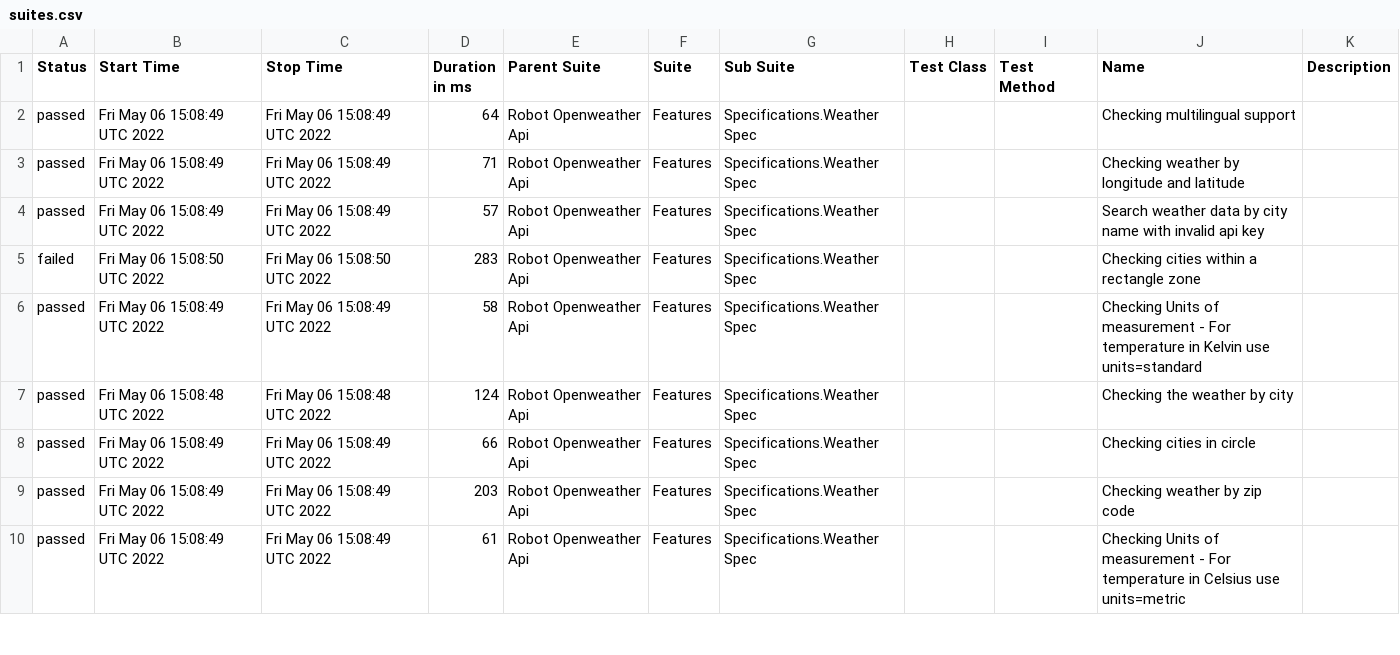
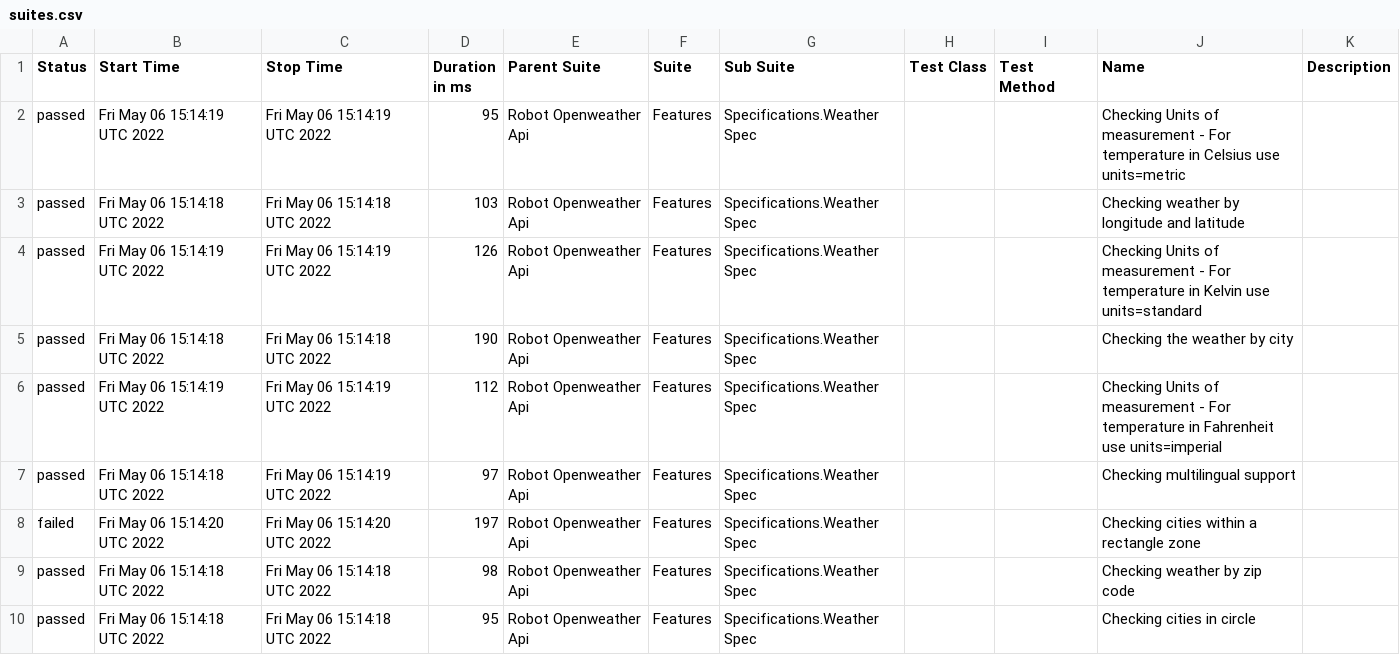
Before and after one commit to reinaldorossetti/robot_samples_api_test, a CSV file: allure-results/data/suites.csv, drawn as a sheet; only a part is shown; the diff covers the shown part only.

```diff
--- a/allure-results/data/suites.csv
+++ b/allure-results/data/suites.csv
@@ -1,10 +1,10 @@
 "Status","Start Time","Stop Time","Duration in ms","Parent Suite","Suite","Sub Suite","Test Class","Test Method","Name","Description"
-"passed","Fri May 06 15:08:49 UTC 2022","Fri May 06 15:08:49 UTC 2022","64","Robot Openweather Api","Features","Specifications.Weather Spec","","","Checking multilingual support",""
-"passed","Fri May 06 15:08:49 UTC 2022","Fri May 06 15:08:49 UTC 2022","71","Robot Openweather Api","Features","Specifications.Weather Spec","","","Checking weather by longitude and latitude",""
-"passed","Fri May 06 15:08:49 UTC 2022","Fri May 06 15:08:49 UTC 2022","57","Robot Openweather Api","Features","Specifications.Weather Spec","","","Search weather data by city name with invalid api key",""
-"failed","Fri May 06 15:08:50 UTC 2022","Fri May 06 15:08:50 UTC 2022","283","Robot Openweather Api","Features","Specifications.Weather Spec","","","Checking cities within a rectangle zone",""
-"passed","Fri May 06 15:08:49 UTC 2022","Fri May 06 15:08:49 UTC 2022","58","Robot Openweather Api","Features","Specifications.Weather Spec","","","Checking Units of measurement - For temperature in Kelvin use units=standard",""
-"passed","Fri May 06 15:08:48 UTC 2022","Fri May 06 15:08:48 UTC 2022","124","Robot Openweather Api","Features","Specifications.Weather Spec","","","Checking the weather by city",""
-"passed","Fri May 06 15:08:49 UTC 2022","Fri May 06 15:08:49 UTC 2022","66","Robot Openweather Api","Features","Specifications.Weather Spec","","","Checking cities in circle",""
-"passed","Fri May 06 15:08:49 UTC 2022","Fri May 06 15:08:49 UTC 2022","203","Robot Openweather Api","Features","Specifications.Weather Spec","","","Checking weather by zip code",""
-"passed","Fri May 06 15:08:49 UTC 2022","Fri May 06 15:08:49 UTC 2022","61","Robot Openweather Api","Features","Specifications.Weather Spec","","","Checking Units of measurement - For temperature in Celsius use units=metric",""
+"passed","Fri May 06 15:14:19 UTC 2022","Fri May 06 15:14:19 UTC 2022","95","Robot Openweather Api","Features","Specifications.Weather Spec","","","Checking Units of measurement - For temperature in Celsius use units=metric",""
+"passed","Fri May 06 15:14:18 UTC 2022","Fri May 06 15:14:18 UTC 2022","103","Robot Openweather Api","Features","Specifications.Weather Spec","","","Checking weather by longitude and latitude",""
+"passed","Fri May 06 15:14:19 UTC 2022","Fri May 06 15:14:19 UTC 2022","126","Robot Openweather Api","Features","Specifications.Weather Spec","","","Checking Units of measurement - For temperature in Kelvin use units=standard",""
+"passed","Fri May 06 15:14:18 UTC 2022","Fri May 06 15:14:18 UTC 2022","190","Robot Openweather Api","Features","Specifications.Weather Spec","","","Checking the weather by city",""
+"passed","Fri May 06 15:14:19 UTC 2022","Fri May 06 15:14:19 UTC 2022","112","Robot Openweather Api","Features","Specifications.Weather Spec","","","Checking Units of measurement - For temperature in Fahrenheit use units=imperial",""
+"passed","Fri May 06 15:14:18 UTC 2022","Fri May 06 15:14:19 UTC 2022","97","Robot Openweather Api","Features","Specifications.Weather Spec","","","Checking multilingual support",""
+"failed","Fri May 06 15:14:20 UTC 2022","Fri May 06 15:14:20 UTC 2022","197","Robot Openweather Api","Features","Specifications.Weather Spec","","","Checking cities within a rectangle zone",""
+"passed","Fri May 06 15:14:18 UTC 2022","Fri May 06 15:14:18 UTC 2022","98","Robot Openweather Api","Features","Specifications.Weather Spec","","","Checking weather by zip code",""
+"passed","Fri May 06 15:14:18 UTC 2022","Fri May 06 15:14:18 UTC 2022","95","Robot Openweather Api","Features","Specifications.Weather Spec","","","Checking cities in circle",""
```
Also changed, not shown: 16 edited cells elsewhere in this file, 28 other files.
